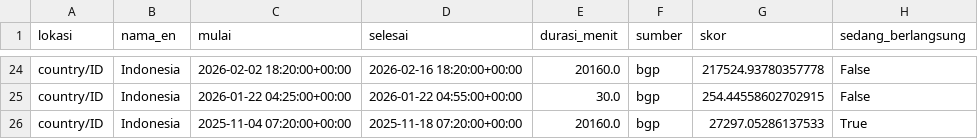
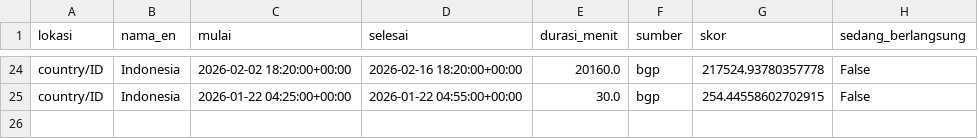
Before and after one commit to Avalon2222/blackout-watch, a CSV file: data/ioda_kejadian_indonesia.csv, drawn as a sheet; only a part is shown, gaps mark what is left out.

```diff
--- a/data/ioda_kejadian_indonesia.csv
+++ b/data/ioda_kejadian_indonesia.csv
@@ -25,2 +25 @@ country/ID,Indonesia,2026-02-02 18:20:00+00:00,2026-02-16 18:20:00+00:00,20160.0
 country/ID,Indonesia,2026-01-22 04:25:00+00:00,2026-01-22 04:55:00+00:00,30.0,bgp,254.44558602702915,False
-country/ID,Indonesia,2025-11-04 07:20:00+00:00,2025-11-18 07:20:00+00:00,20160.0,bgp,27297.05286137533,True
```
Also changed, not shown: data/ioda_kejadian_dunia_30hari.csv, data/ioda_sinyal_indonesia_7hari.csv, 1 other file.
